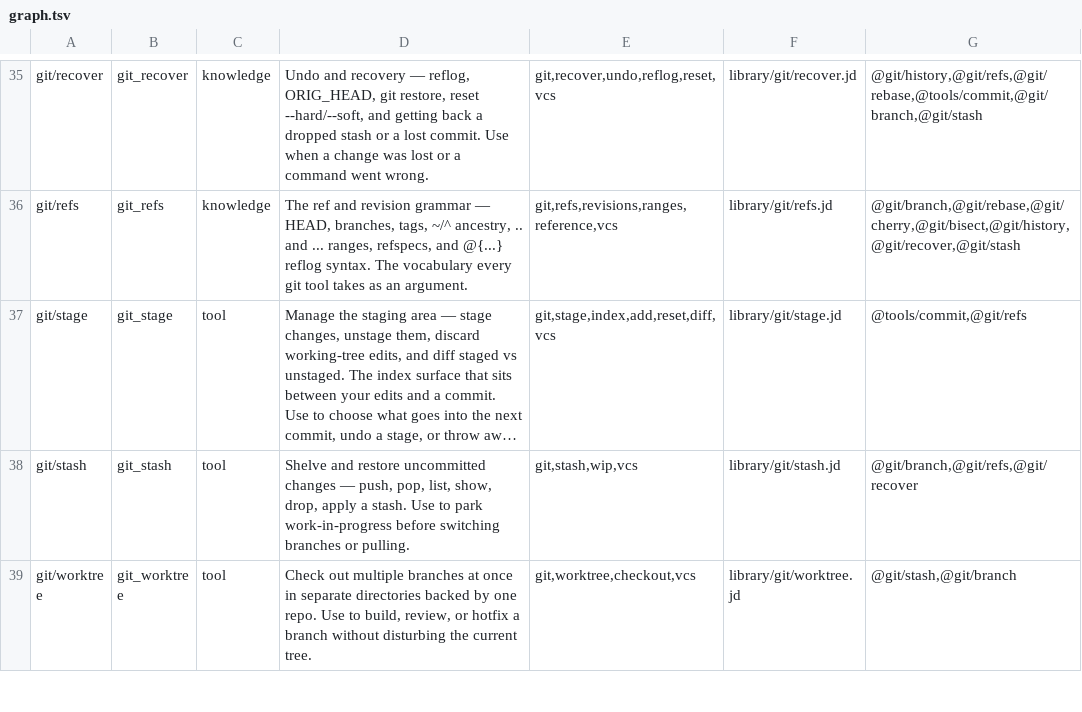
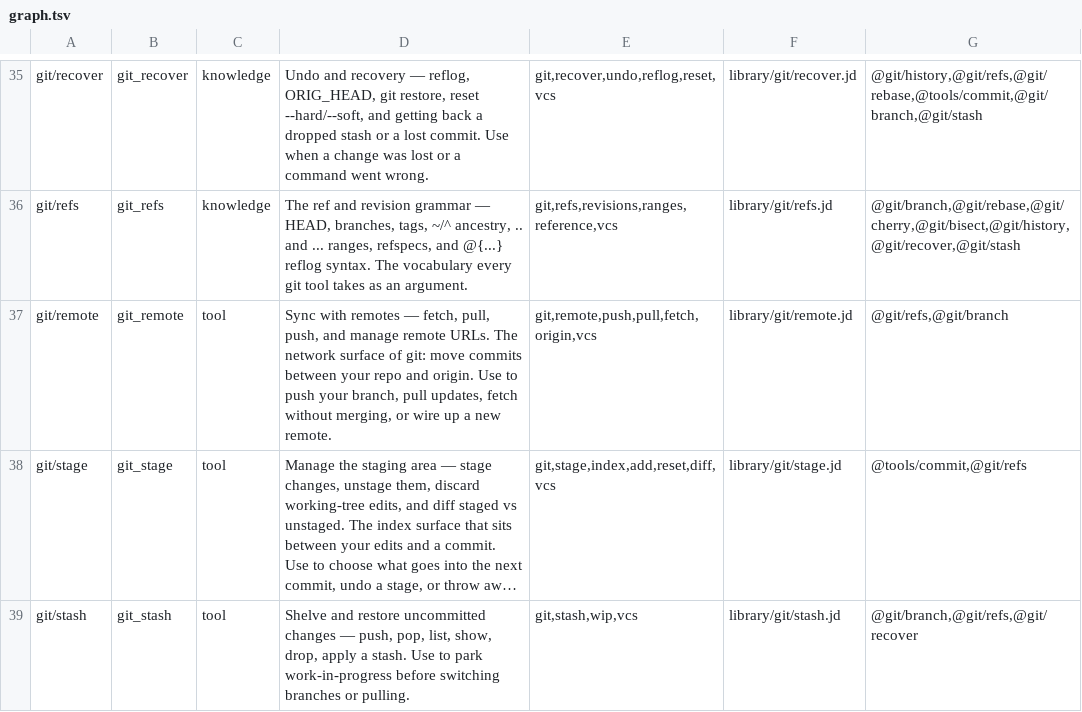
Before and after one commit to yesitsfebreeze/justdown, a TSV file: graph.tsv, drawn as a sheet; only a part is shown, gaps mark what is left out; the shorter side is filled out with more unchanged rows; long unchanged cells end in …; the diff names each change by its address in the sheet, - before the commit and + after, or states it on an @@ line.

```diff
--- a/graph.tsv
+++ b/graph.tsv
+row 37: git/remote | git_remote | tool | Sync with remotes — fetch, pull, push, and manage remote URLs. The network surface of git: move commits between your repo and origin. Use to push your branch, pull updates, fetch without merging, or wire up a new remote. | git,remote,push,pull,fetch,origin,vcs | library/git/remote.jd | @git/refs,@git/branch
```
